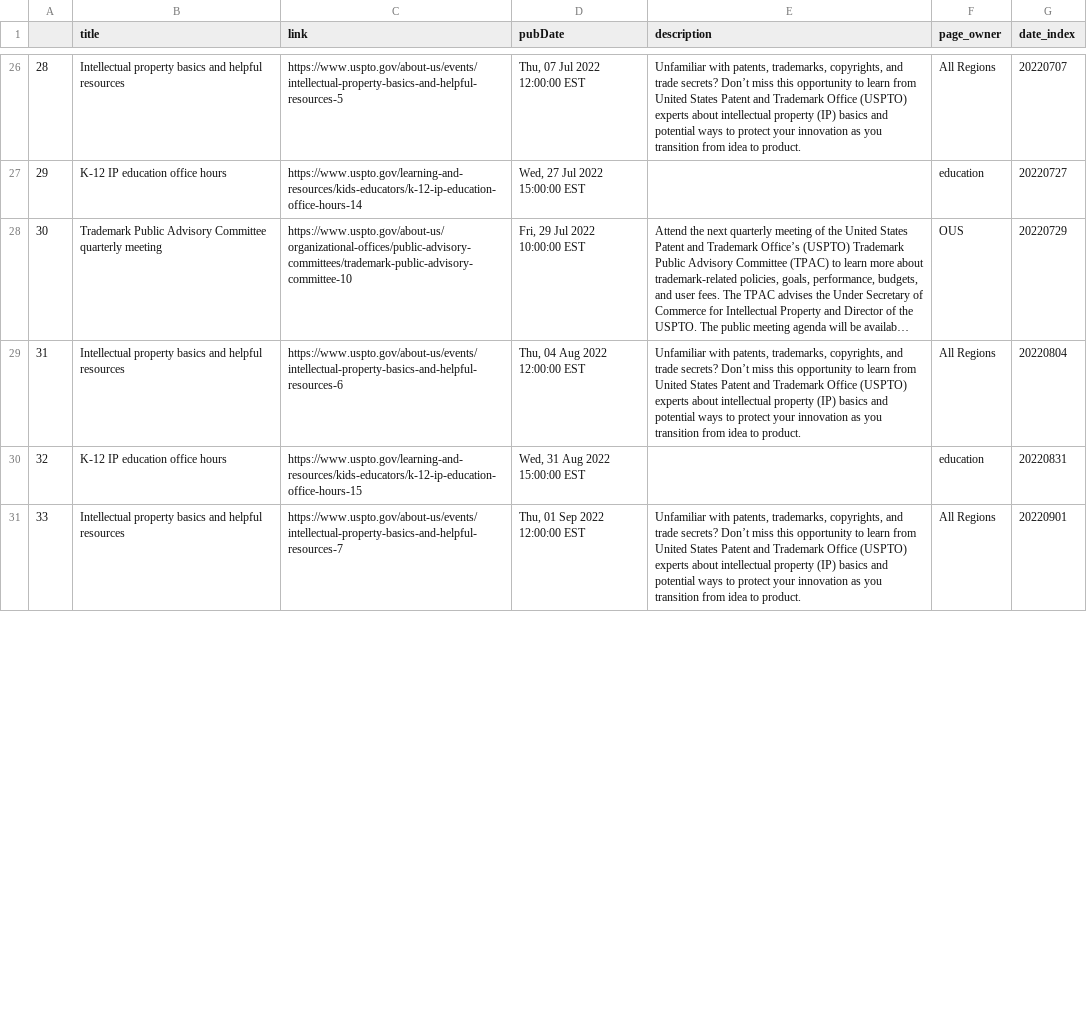
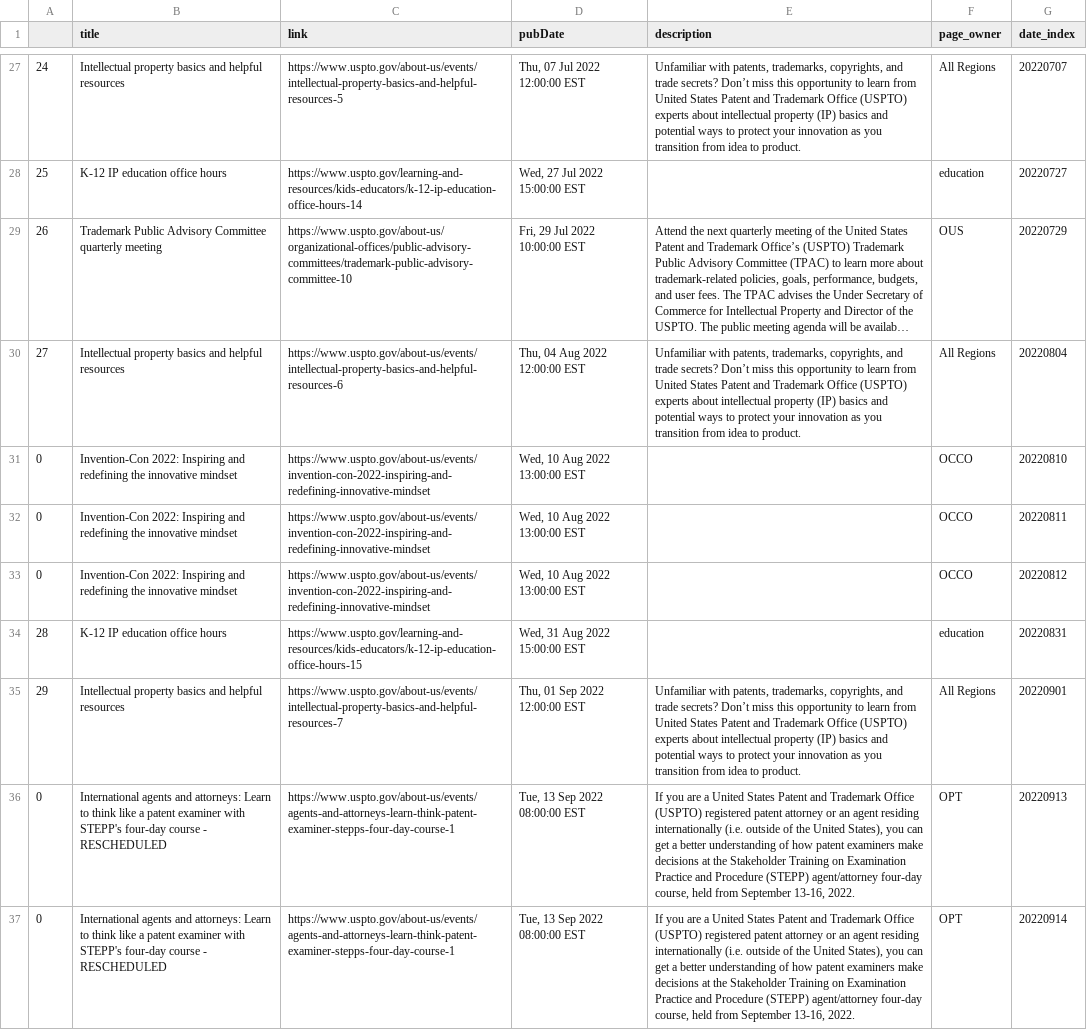
Before and after one commit to kekoziar/ptrc, a CSV file: data/events.csv, drawn as a sheet; only a part is shown, gaps mark what is left out; long unchanged cells end in …; addresses are those after the commit; the diff covers the shown part only; the diff names each change by its address in the sheet, - before the commit and + after, or states it on an @@ line.

```diff
--- a/data/events.csv
+++ b/data/events.csv
-A27: 28
+A27: 24
-A28: 29
+A28: 25
-A29: 30
+A29: 26
-A30: 31
+A30: 27
+row 31: 0 | Invention-Con 2022: Inspiring and redefining the innovative mindset | https://www.uspto.gov/about-us/events/invention-con-2022-inspiring-and-redefining-innovative-mindset | Wed, 10 Aug 2022 13:00:00 EST |  | OCCO | 20220810
+row 32: 0 | Invention-Con 2022: Inspiring and redefining the innovative mindset | https://www.uspto.gov/about-us/events/invention-con-2022-inspiring-and-redefining-innovative-mindset | Wed, 10 Aug 2022 13:00:00 EST |  | OCCO | 20220811
+row 33: 0 | Invention-Con 2022: Inspiring and redefining the innovative mindset | https://www.uspto.gov/about-us/events/invention-con-2022-inspiring-and-redefining-innovative-mindset | Wed, 10 Aug 2022 13:00:00 EST |  | OCCO | 20220812
-A34: 32
+A34: 28
-A35: 33
+A35: 29
+row 36: 0 | International agents and attorneys: Learn to think like a patent examiner with STEPP's four-day course - RESCHEDULED | https://www.uspto.gov/about-us/events/agents-and-attorneys-learn-think-patent-examiner-stepps-four-day-course-1 | Tue, 13 Sep 2022 08:00:00 EST | If you are a United States Patent and Trademark Office (USPTO) registered patent attorney or an agent residing internationally (i.e. outside of the United States), you can get a better understanding of how patent examiners make decisions at the Stakeholder Training on Examination Practice and Procedure (STEPP) agent/attorney four-day course, held from September 13-16, 2022. | OPT | 20220913
+row 37: 0 | International agents and attorneys: Learn to think like a patent examiner with STEPP's four-day course - RESCHEDULED | https://www.uspto.gov/about-us/events/agents-and-attorneys-learn-think-patent-examiner-stepps-four-day-course-1 | Tue, 13 Sep 2022 08:00:00 EST | If you are a United States Patent and Trademark Office (USPTO) registered patent attorney or an agent residing internationally (i.e. outside of the United States), you can get a better understanding of how patent examiners make decisions at the Stakeholder Training on Examination Practice and Procedure (STEPP) agent/attorney four-day course, held from September 13-16, 2022. | OPT | 20220914
```
Also changed, not shown: 10 added rows, 7 removed rows and 25 edited cells elsewhere in this file, 4 other files.
